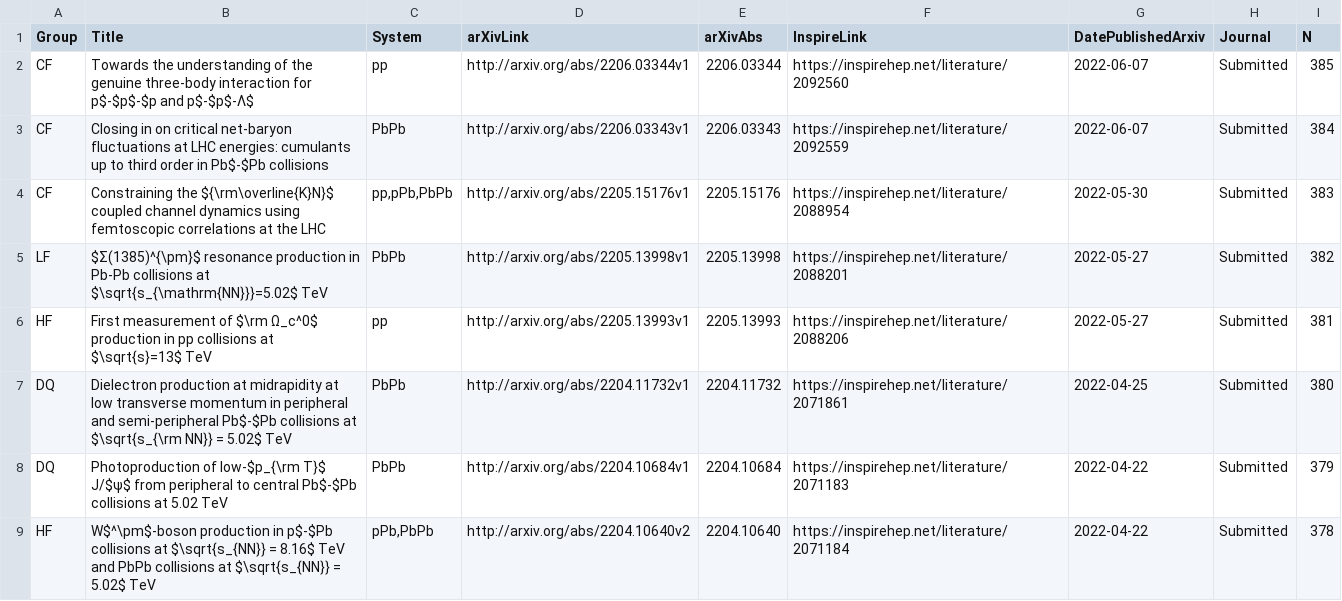
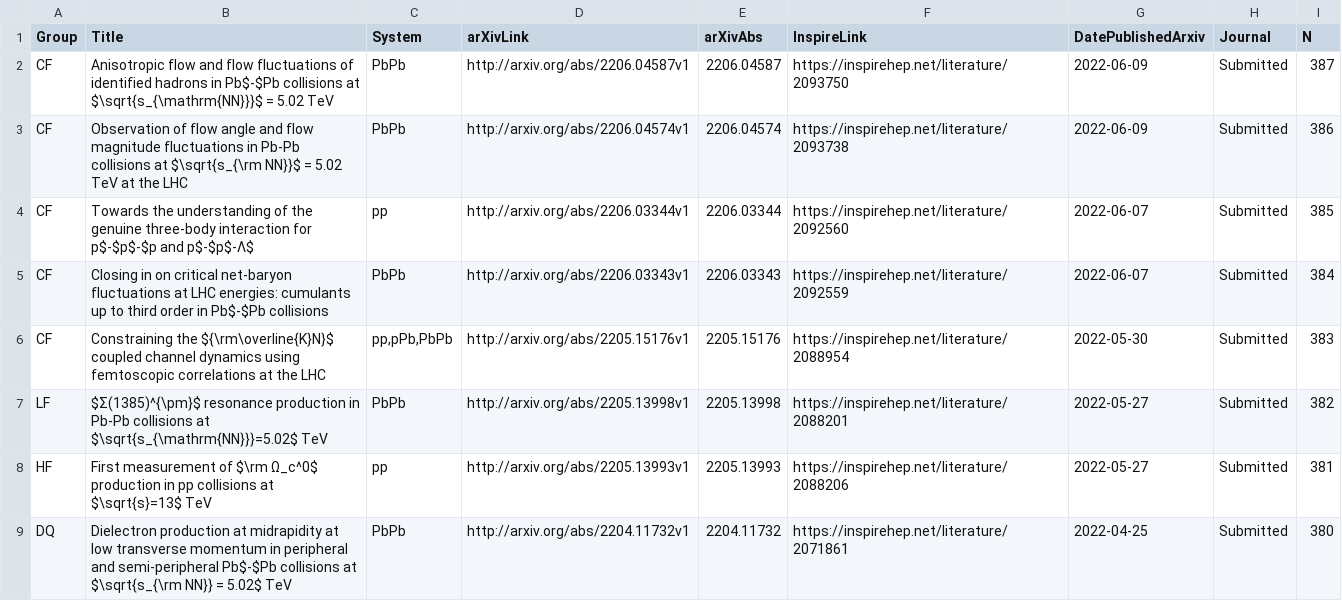
Before and after one commit to matplo/alice_papers, a CSV file: twiki/alice_papers_table.csv, drawn as a sheet; only a part is shown; the shorter side is filled out with more unchanged rows.

```diff
--- a/twiki/alice_papers_table.csv
+++ b/twiki/alice_papers_table.csv
@@ -1,2 +1,4 @@
 Group,Title,System,arXivLink,arXivAbs,InspireLink,DatePublishedArxiv,Journal,N
+CF,Anisotropic flow and flow fluctuations of identified hadrons in Pb$-$Pb collisions at $\sqrt{s_{\mathrm{NN}}}$ = 5.02 TeV,PbPb,http://arxiv.org/abs/2206.04587v1,2206.04587,https://inspirehep.net/literature/2093750,2022-06-09,Submitted,387
+CF,Observation of flow angle and flow magnitude fluctuations in Pb-Pb collisions at $\sqrt{s_{\rm NN}}$ = 5.02 TeV at the LHC,PbPb,http://arxiv.org/abs/2206.04574v1,2206.04574,https://inspirehep.net/literature/2093738,2022-06-09,Submitted,386
 CF,Towards the understanding of the genuine three-body interaction for p$-$p$-$p and p$-$p$-Λ$,pp,http://arxiv.org/abs/2206.03344v1,2206.03344,https://inspirehep.net/literature/2092560,2022-06-07,Submitted,385
```
Also changed, not shown: 7 other files.
